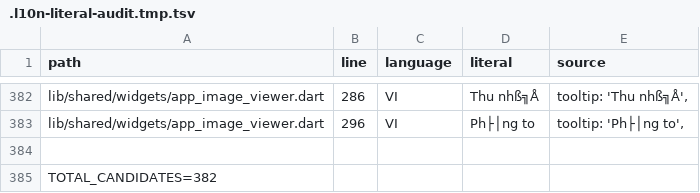
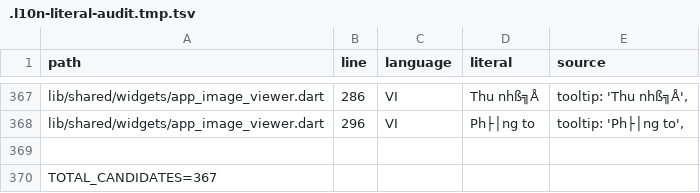
Before and after one commit to babydanh/HethongFrontEndApp_QLgiaidau, a TSV file: .l10n-literal-audit.tmp.tsv, drawn as a sheet; only a part is shown, gaps mark what is left out; addresses are those after the commit; the diff covers the shown part only; the diff names each change by its address in the sheet, - before the commit and + after, or states it on an @@ line.

```diff
--- a/.l10n-literal-audit.tmp.tsv
+++ b/.l10n-literal-audit.tmp.tsv
-A370 (path): TOTAL_CANDIDATES=382
+A370 (path): TOTAL_CANDIDATES=367
```
Also changed, not shown: 15 removed rows and 6 edited cells elsewhere in this file, 10 other files.
